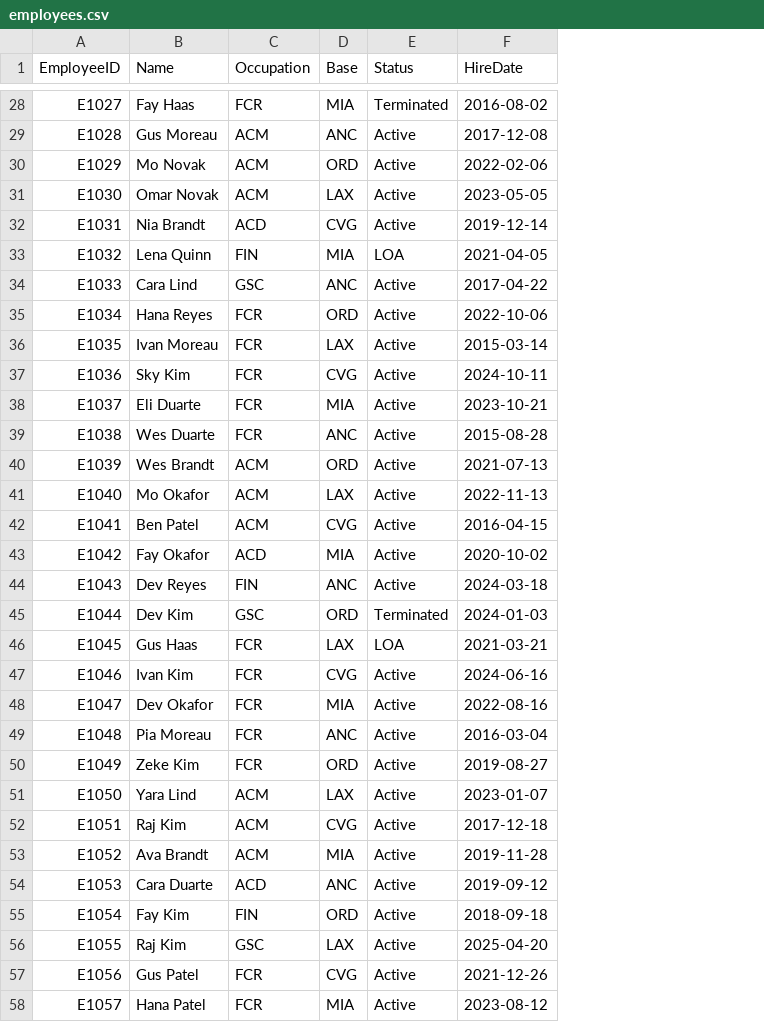
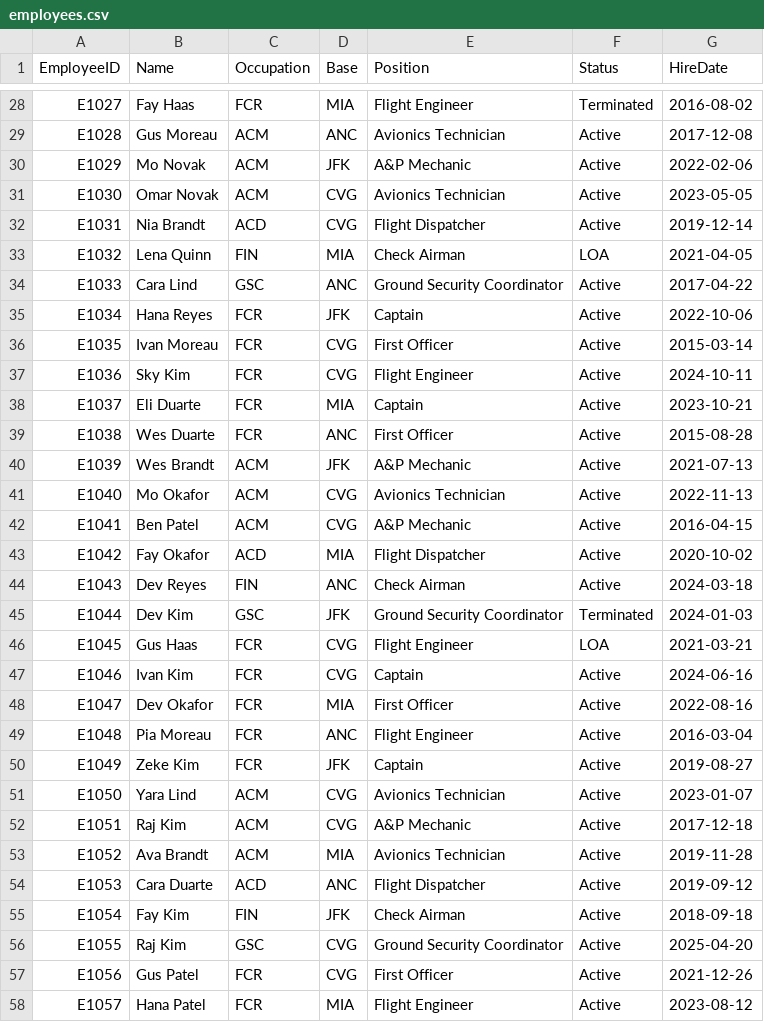
Before and after one commit to sidantap/faa-testing-portal, a CSV file: app/data/employees.csv, drawn as a sheet; only a part is shown, gaps mark what is left out; the diff covers the shown part only; the diff names each change by its address in the sheet, - before the commit and + after, or states it on an @@ line.

```diff
--- a/app/data/employees.csv
+++ b/app/data/employees.csv
+column E (Position), rows 28-58: Flight Engineer | Avionics Technician | A&P Mechanic | Avionics Technician | Flight Dispatcher | Check Airman | Ground Security Coordinator | Captain | First Officer | Flight Engineer | Captain | First Officer | A&P Mechanic | Avionics Technician | A&P Mechanic | Flight Dispatcher | Check Airman | Ground Security Coordinator | Flight Engineer | Captain | First Officer | Flight Engineer | Captain | Avionics Technician | A&P Mechanic | Avionics Technician | Flight Dispatcher | Check Airman | Ground Security Coordinator | First Officer | Flight Engineer
-D30 (Base): ORD
+D30 (Base): JFK
-D31 (Base): LAX
+D31 (Base): CVG
-D35 (Base): ORD
+D35 (Base): JFK
-D36 (Base): LAX
+D36 (Base): CVG
-D40 (Base): ORD
+D40 (Base): JFK
-D41 (Base): LAX
+D41 (Base): CVG
-D45 (Base): ORD
+D45 (Base): JFK
-D46 (Base): LAX
+D46 (Base): CVG
-D50 (Base): ORD
+D50 (Base): JFK
-D51 (Base): LAX
+D51 (Base): CVG
-D55 (Base): ORD
+D55 (Base): JFK
-D56 (Base): LAX
+D56 (Base): CVG
```
Also changed, not shown: 12 edited cells elsewhere in this file, app/data/selection_history.csv, 3 other files.
